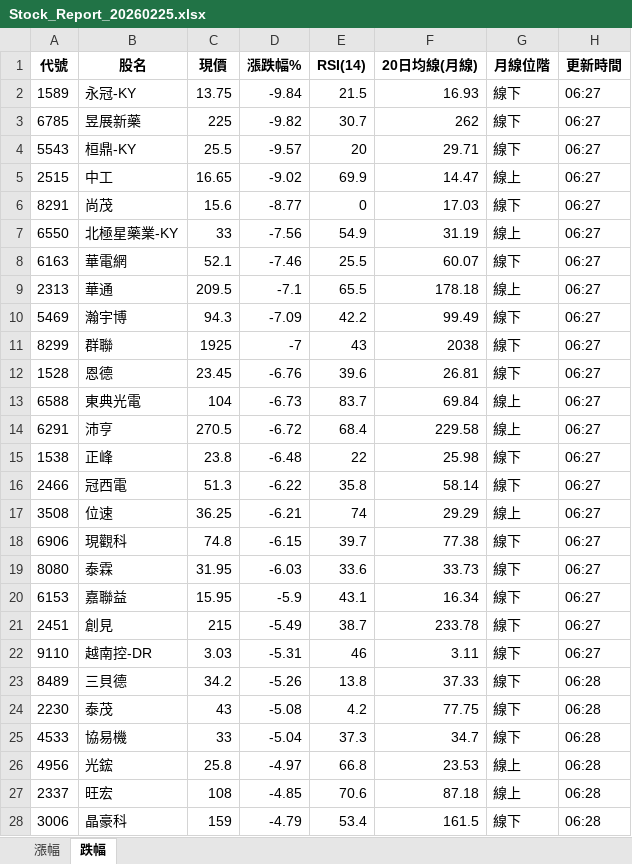
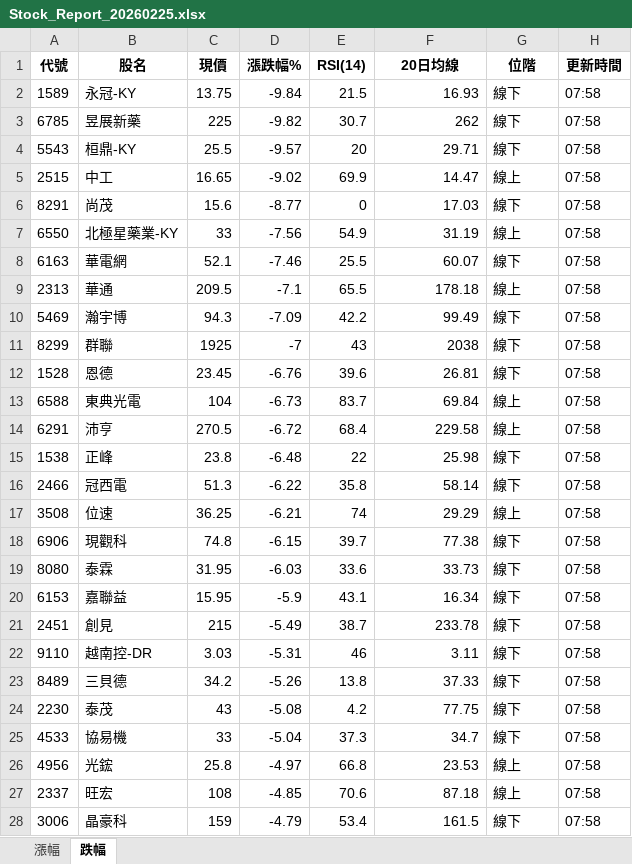
Before and after one commit to udancity/Top10, an Excel workbook: Stock_Report_20260225.xlsx, sheet 跌幅, drawn as a sheet; only a part is shown; values as stored, in another font and other column widths than the file's, no borders; the diff covers the shown part only; the diff names each change by its address in the sheet, - before the commit and + after, or states it on an @@ line.

```diff
--- a/Stock_Report_20260225.xlsx (sheet 跌幅)
+++ b/Stock_Report_20260225.xlsx (sheet 跌幅)
-F1: 20日均線(月線)
+F1: 20日均線
-G1: 月線位階
+G1: 位階
-H2:H22 (更新時間): 06:27
+H2:H22 (更新時間): 07:58
-H23:H28 (更新時間): 06:28
+H23:H28 (更新時間): 07:58
```
Also changed, not shown: 23 edited cells elsewhere in this sheet, sheet 漲幅, 3 other files.
